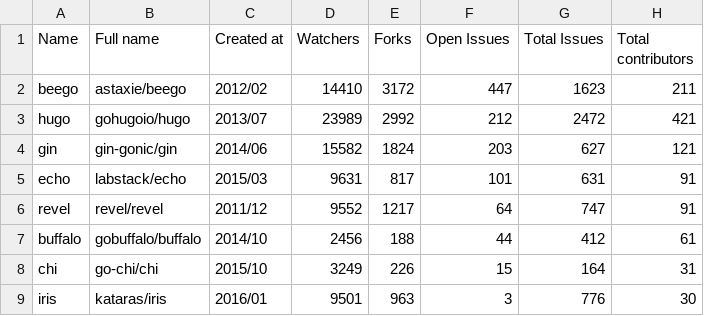
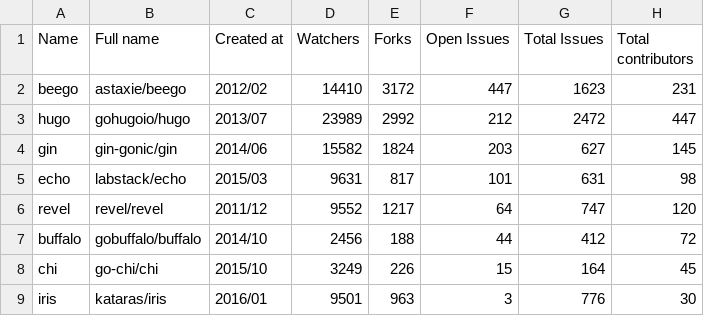
Before and after one commit to fedir/ghstat, a CSV file: result.csv, drawn as a sheet.

Commit message:
Counting exact number of contributors by framework

```diff
--- a/result.csv
+++ b/result.csv
@@ -1,9 +1,9 @@
 Name,Full name,Created at,Watchers,Forks,Open Issues,Total Issues,Total contributors
-beego,astaxie/beego,2012/02,14410,3172,447,1623,211
-hugo,gohugoio/hugo,2013/07,23989,2992,212,2472,421
-gin,gin-gonic/gin,2014/06,15582,1824,203,627,121
-echo,labstack/echo,2015/03,9631,817,101,631,91
-revel,revel/revel,2011/12,9552,1217,64,747,91
-buffalo,gobuffalo/buffalo,2014/10,2456,188,44,412,61
-chi,go-chi/chi,2015/10,3249,226,15,164,31
+beego,astaxie/beego,2012/02,14410,3172,447,1623,231
+hugo,gohugoio/hugo,2013/07,23989,2992,212,2472,447
+gin,gin-gonic/gin,2014/06,15582,1824,203,627,145
+echo,labstack/echo,2015/03,9631,817,101,631,98
+revel,revel/revel,2011/12,9552,1217,64,747,120
+buffalo,gobuffalo/buffalo,2014/10,2456,188,44,412,72
+chi,go-chi/chi,2015/10,3249,226,15,164,45
 iris,kataras/iris,2016/01,9501,963,3,776,30
```
Also changed, not shown: 1 other file.
